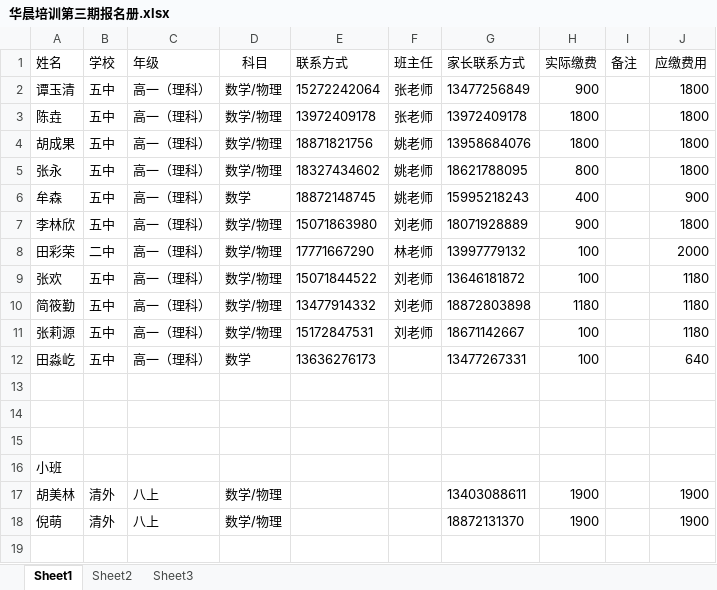
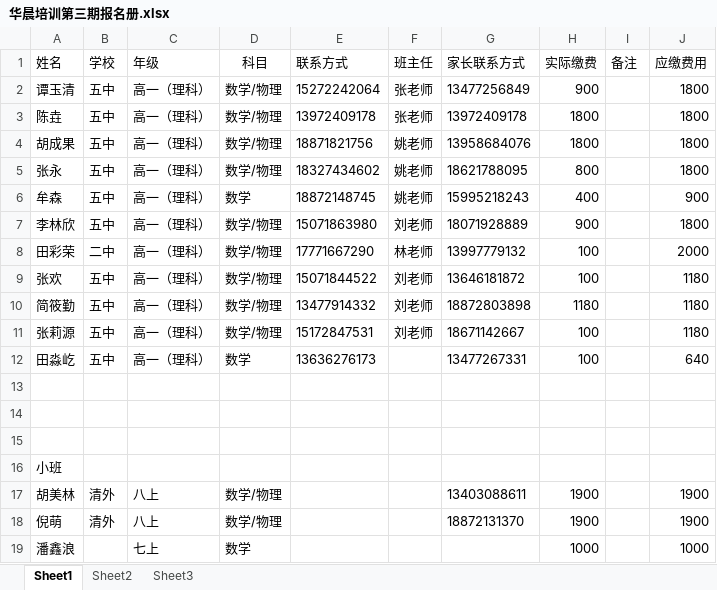
Before and after one commit to SolidFighter/edu_doc, an Excel workbook: 华晨培训第三期报名册.xlsx, sheet Sheet1, drawn as a sheet; values as stored, in another font and other column widths than the file's, no borders; the diff names each change by its address in the sheet, - before the commit and + after, or states it on an @@ line.

Commit message:
华晨培训

```diff
--- a/华晨培训第三期报名册.xlsx (sheet Sheet1)
+++ b/华晨培训第三期报名册.xlsx (sheet Sheet1)
+row 19: 潘鑫浪 |  | 七上 | 数学 |  |  |  | 1000 |  | 1000
```
